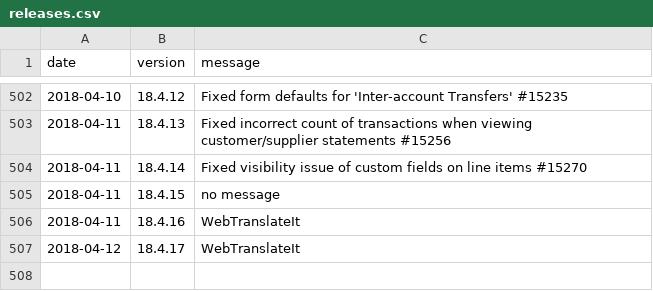
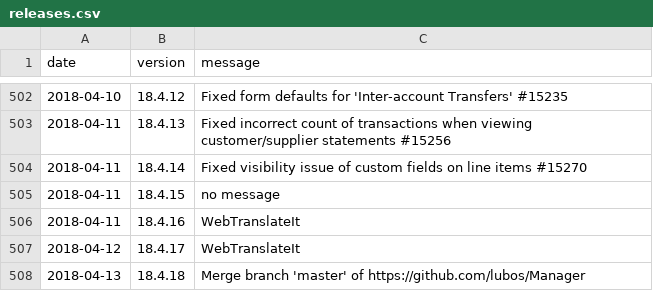
Before and after one commit to 3etechinns/www.manager.io, a CSV file: _data/releases.csv, drawn as a sheet; only a part is shown, gaps mark what is left out.

Commit message:
New release

```diff
--- a/_data/releases.csv
+++ b/_data/releases.csv
@@ -507 +507,2 @@ date,version,message
 2018-04-12,18.4.17,"WebTranslateIt"
+2018-04-13,18.4.18,"Merge branch 'master' of https://github.com/lubos/Manager"
```
